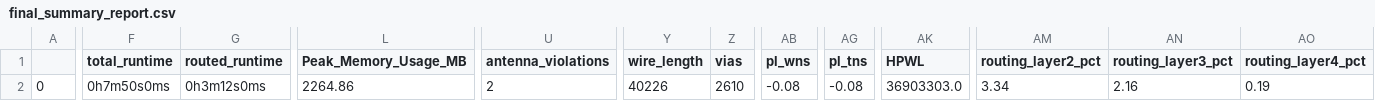
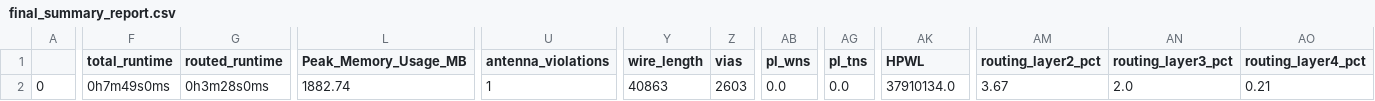
Before and after one commit to Janavind/My_alu_xor, a CSV file: signoff/user_proj_example/final_summary_report.csv, drawn as a sheet; only a part is shown, gaps mark what is left out; the diff covers the shown part only; the diff names each change by its address in the sheet, - before the commit and + after, or states it on an @@ line.

```diff
--- a/signoff/user_proj_example/final_summary_report.csv
+++ b/signoff/user_proj_example/final_summary_report.csv
-F2 (total_runtime): 0h7m50s0ms
+F2 (total_runtime): 0h7m49s0ms
-G2 (routed_runtime): 0h3m12s0ms
+G2 (routed_runtime): 0h3m28s0ms
-L2 (Peak_Memory_Usage_MB): 2264.86
+L2 (Peak_Memory_Usage_MB): 1882.74
-U2 (antenna_violations): 2
+U2 (antenna_violations): 1
-Y2 (wire_length): 40226
+Y2 (wire_length): 40863
-Z2 (vias): 2610
+Z2 (vias): 2603
-AB2 (pl_wns): -0.08
+AB2 (pl_wns): 0.0
-AG2 (pl_tns): -0.08
+AG2 (pl_tns): 0.0
-AK2 (HPWL): 36903303.0
+AK2 (HPWL): 37910134.0
-AM2 (routing_layer2_pct): 3.34
+AM2 (routing_layer2_pct): 3.67
-AN2 (routing_layer3_pct): 2.16
+AN2 (routing_layer3_pct): 2.0
-AO2 (routing_layer4_pct): 0.19
+AO2 (routing_layer4_pct): 0.21
```
Also changed, not shown: 1 edited cell elsewhere in this file, 7 other files.
